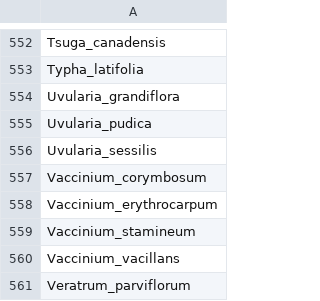
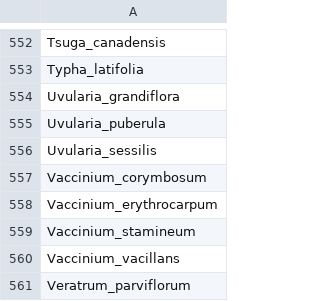
Before and after one commit to Cactusolo/USA_Sites, a CSV file: Coweeta/species_list/Coweeta_update.csv, drawn as a sheet; only a part is shown, gaps mark what is left out.

```diff
--- a/Coweeta/species_list/Coweeta_update.csv
+++ b/Coweeta/species_list/Coweeta_update.csv
@@ -554,3 +554,3 @@ Typha_latifolia
 Uvularia_grandiflora
-Uvularia_pudica
+Uvularia_puberula
 Uvularia_sessilis
```
Also changed, not shown: 27 other files.
